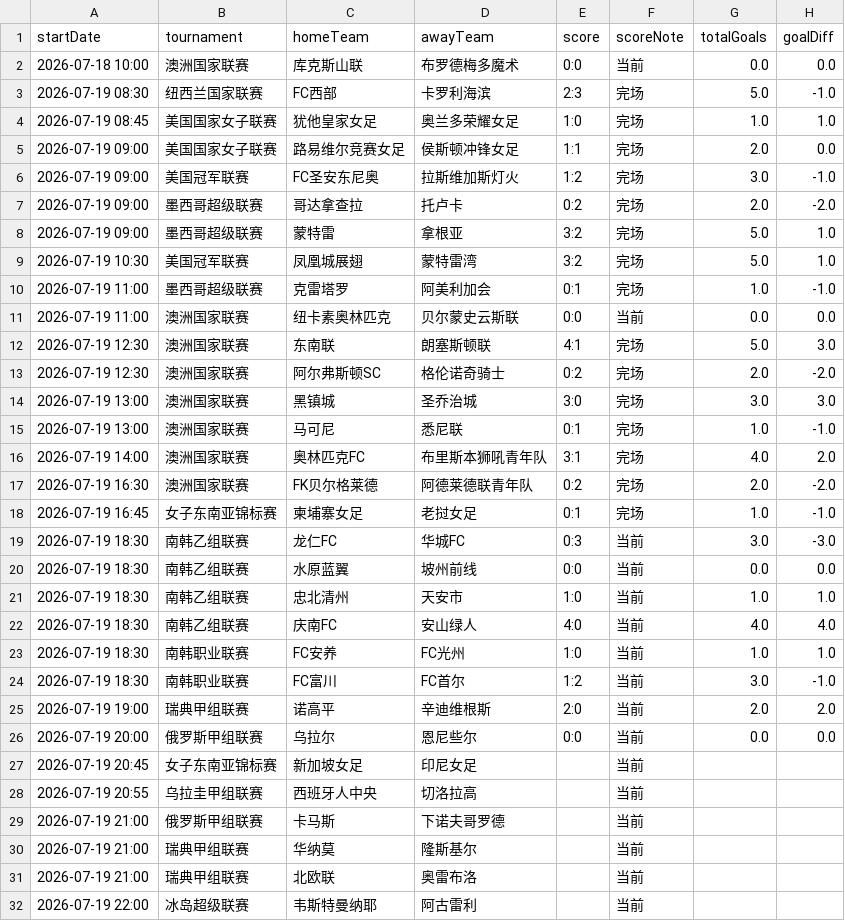
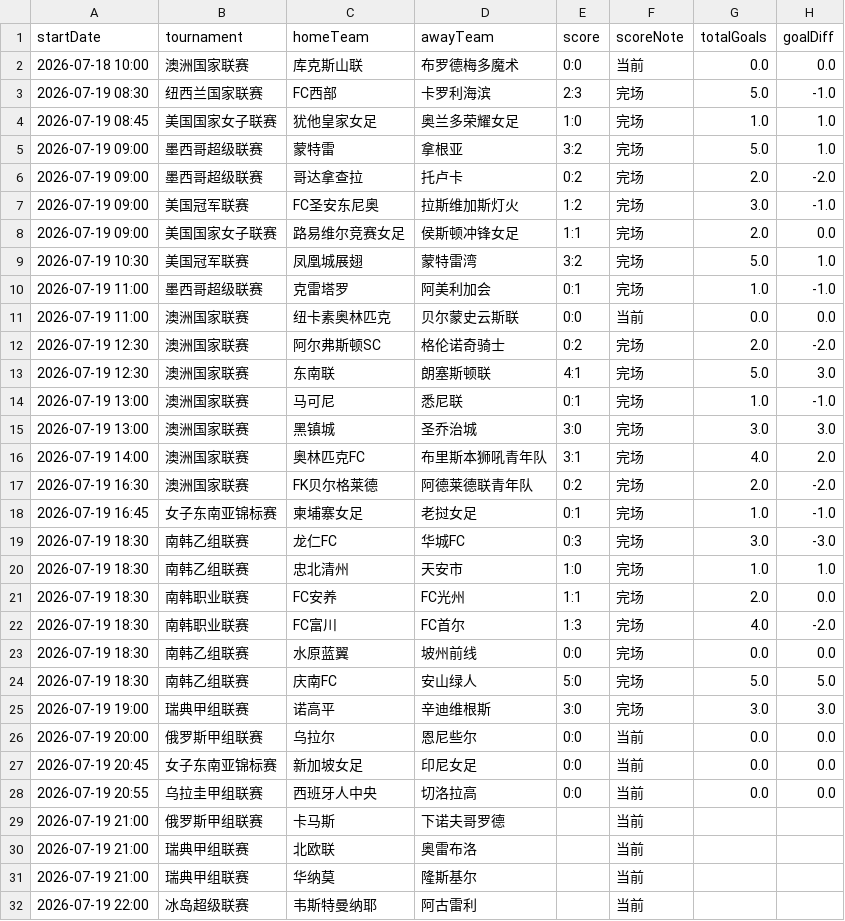
Before and after one commit to 52483588/goal_football_app, a CSV file: scores_now.csv, drawn as a sheet; only a part is shown; the diff covers the shown part only.

```diff
--- a/scores_now.csv
+++ b/scores_now.csv
@@ -4,6 +4,6 @@
 2026-07-19 08:45,美国国家女子联赛,犹他皇家女足,奥兰多荣耀女足,1:0,完场,1.0,1.0
+2026-07-19 09:00,墨西哥超级联赛,蒙特雷,拿根亚,3:2,完场,5.0,1.0
+2026-07-19 09:00,墨西哥超级联赛,哥达拿查拉,托卢卡,0:2,完场,2.0,-2.0
+2026-07-19 09:00,美国冠军联赛,FC圣安东尼奥,拉斯维加斯灯火,1:2,完场,3.0,-1.0
 2026-07-19 09:00,美国国家女子联赛,路易维尔竞赛女足,侯斯顿冲锋女足,1:1,完场,2.0,0.0
-2026-07-19 09:00,美国冠军联赛,FC圣安东尼奥,拉斯维加斯灯火,1:2,完场,3.0,-1.0
-2026-07-19 09:00,墨西哥超级联赛,哥达拿查拉,托卢卡,0:2,完场,2.0,-2.0
-2026-07-19 09:00,墨西哥超级联赛,蒙特雷,拿根亚,3:2,完场,5.0,1.0
 2026-07-19 10:30,美国冠军联赛,凤凰城展翅,蒙特雷湾,3:2,完场,5.0,1.0
@@ -11,6 +11,6 @@
 2026-07-19 11:00,澳洲国家联赛,纽卡素奥林匹克,贝尔蒙史云斯联,0:0,当前,0.0,0.0
+2026-07-19 12:30,澳洲国家联赛,阿尔弗斯顿SC,格伦诺奇骑士,0:2,完场,2.0,-2.0
 2026-07-19 12:30,澳洲国家联赛,东南联,朗塞斯顿联,4:1,完场,5.0,3.0
-2026-07-19 12:30,澳洲国家联赛,阿尔弗斯顿SC,格伦诺奇骑士,0:2,完场,2.0,-2.0
+2026-07-19 13:00,澳洲国家联赛,马可尼,悉尼联,0:1,完场,1.0,-1.0
 2026-07-19 13:00,澳洲国家联赛,黑镇城,圣乔治城,3:0,完场,3.0,3.0
-2026-07-19 13:00,澳洲国家联赛,马可尼,悉尼联,0:1,完场,1.0,-1.0
 2026-07-19 14:00,澳洲国家联赛,奥林匹克FC,布里斯本狮吼青年队,3:1,完场,4.0,2.0
@@ -18,15 +18,15 @@
 2026-07-19 16:45,女子东南亚锦标赛,柬埔寨女足,老挝女足,0:1,完场,1.0,-1.0
-2026-07-19 18:30,南韩乙组联赛,龙仁FC,华城FC,0:3,当前,3.0,-3.0
-2026-07-19 18:30,南韩乙组联赛,水原蓝翼,坡州前线,0:0,当前,0.0,0.0
-2026-07-19 18:30,南韩乙组联赛,忠北清州,天安市,1:0,当前,1.0,1.0
-2026-07-19 18:30,南韩乙组联赛,庆南FC,安山绿人,4:0,当前,4.0,4.0
-2026-07-19 18:30,南韩职业联赛,FC安养,FC光州,1:0,当前,1.0,1.0
-2026-07-19 18:30,南韩职业联赛,FC富川,FC首尔,1:2,当前,3.0,-1.0
-2026-07-19 19:00,瑞典甲组联赛,诺高平,辛迪维根斯,2:0,当前,2.0,2.0
+2026-07-19 18:30,南韩乙组联赛,龙仁FC,华城FC,0:3,完场,3.0,-3.0
+2026-07-19 18:30,南韩乙组联赛,忠北清州,天安市,1:0,完场,1.0,1.0
+2026-07-19 18:30,南韩职业联赛,FC安养,FC光州,1:1,完场,2.0,0.0
+2026-07-19 18:30,南韩职业联赛,FC富川,FC首尔,1:3,完场,4.0,-2.0
+2026-07-19 18:30,南韩乙组联赛,水原蓝翼,坡州前线,0:0,完场,0.0,0.0
+2026-07-19 18:30,南韩乙组联赛,庆南FC,安山绿人,5:0,完场,5.0,5.0
+2026-07-19 19:00,瑞典甲组联赛,诺高平,辛迪维根斯,3:0,完场,3.0,3.0
 2026-07-19 20:00,俄罗斯甲组联赛,乌拉尔,恩尼些尔,0:0,当前,0.0,0.0
-2026-07-19 20:45,女子东南亚锦标赛,新加坡女足,印尼女足,,当前,,
-2026-07-19 20:55,乌拉圭甲组联赛,西班牙人中央,切洛拉高,,当前,,
+2026-07-19 20:45,女子东南亚锦标赛,新加坡女足,印尼女足,0:0,当前,0.0,0.0
+2026-07-19 20:55,乌拉圭甲组联赛,西班牙人中央,切洛拉高,0:0,当前,0.0,0.0
 2026-07-19 21:00,俄罗斯甲组联赛,卡马斯,下诺夫哥罗德,,当前,,
+2026-07-19 21:00,瑞典甲组联赛,北欧联,奥雷布洛,,当前,,
 2026-07-19 21:00,瑞典甲组联赛,华纳莫,隆斯基尔,,当前,,
-2026-07-19 21:00,瑞典甲组联赛,北欧联,奥雷布洛,,当前,,
 2026-07-19 22:00,冰岛超级联赛,韦斯特曼纳耶,阿古雷利,,当前,,
```
Also changed, not shown: 2 added rows, 5 moved rows and 3 edited cells elsewhere in this file, scripts/docs/stats.csv, 19 other files.
